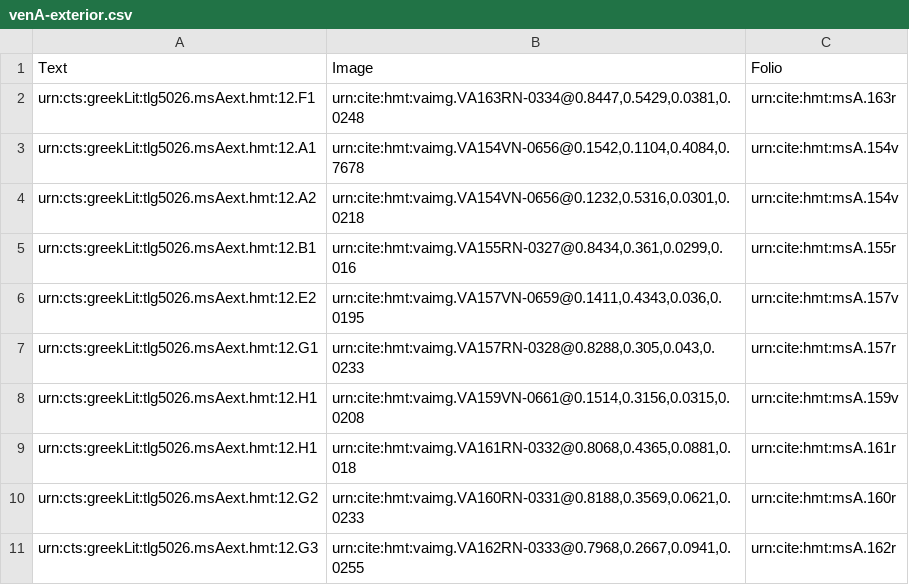
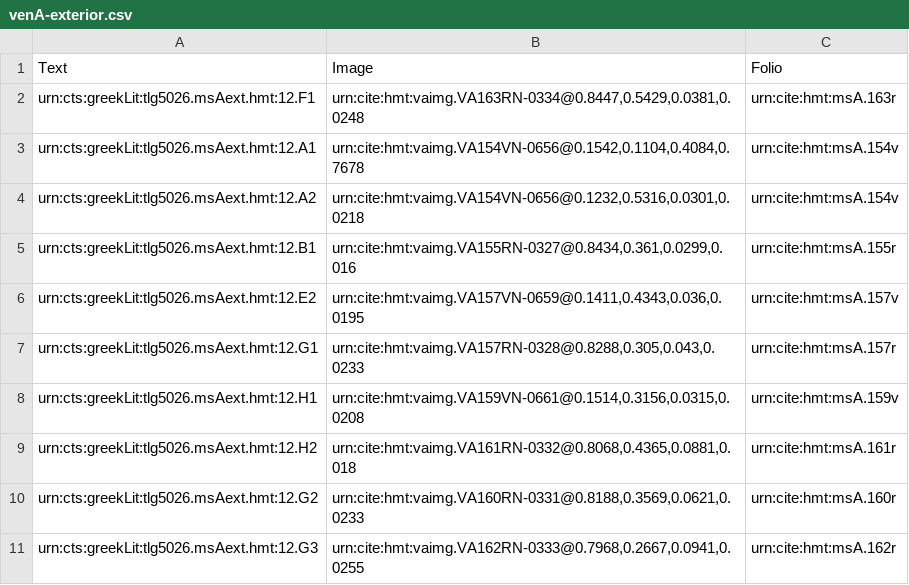
Before and after one commit to hmteditors/alums1, a CSV file: hmt-12/collections/venA-exterior.csv, drawn as a sheet.

Commit message:
Update venA-exterior.csv

```diff
--- a/hmt-12/collections/venA-exterior.csv
+++ b/hmt-12/collections/venA-exterior.csv
@@ -8,3 +8,3 @@ urn:cts:greekLit:tlg5026.msAext.hmt:12.G1,"urn:cite:hmt:vaimg.VA157RN-0328@0.828
 urn:cts:greekLit:tlg5026.msAext.hmt:12.H1,"urn:cite:hmt:vaimg.VA159VN-0661@0.1514,0.3156,0.0315,0.0208",urn:cite:hmt:msA.159v
-urn:cts:greekLit:tlg5026.msAext.hmt:12.H1,"urn:cite:hmt:vaimg.VA161RN-0332@0.8068,0.4365,0.0881,0.018",urn:cite:hmt:msA.161r
+urn:cts:greekLit:tlg5026.msAext.hmt:12.H2,"urn:cite:hmt:vaimg.VA161RN-0332@0.8068,0.4365,0.0881,0.018",urn:cite:hmt:msA.161r
 urn:cts:greekLit:tlg5026.msAext.hmt:12.G2,"urn:cite:hmt:vaimg.VA160RN-0331@0.8188,0.3569,0.0621,0.0233",urn:cite:hmt:msA.160r
```
